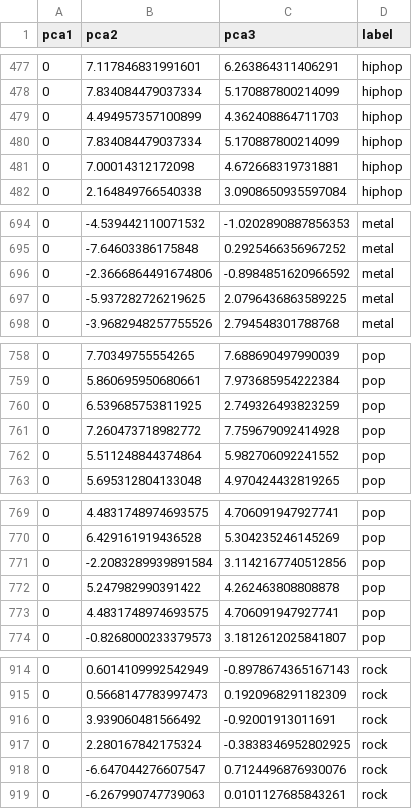
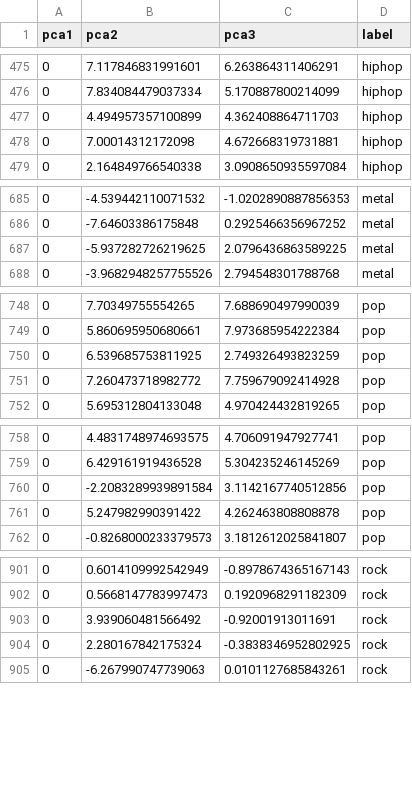
Before and after one commit to Silaspace/oxam-vr-demo, a CSV file: Assets/Resources/Data/MusicGenrePCA/pca_2d.csv, drawn as a sheet; only a part is shown, gaps mark what is left out; the diff covers the shown part only.

```diff
--- a/Assets/Resources/Data/MusicGenrePCA/pca_2d.csv
+++ b/Assets/Resources/Data/MusicGenrePCA/pca_2d.csv
@@ -479,3 +477,2 @@ pca1,pca2,pca3,label
 0,4.494957357100899,4.362408864711703,hiphop
-0,7.834084479037334,5.170887800214099,hiphop
 0,7.00014312172098,4.672668319731881,hiphop
@@ -695,3 +686,2 @@ pca1,pca2,pca3,label
 0,-7.64603386175848,0.2925466356967252,metal
-0,-2.3666864491674806,-0.8984851620966592,metal
 0,-5.937282726219625,2.0796436863589225,metal
@@ -761,3 +751,2 @@ pca1,pca2,pca3,label
 0,7.260473718982772,7.759679092414928,pop
-0,5.511248844374864,5.982706092241552,pop
 0,5.695312804133048,4.970424432819265,pop
@@ -772,3 +761,2 @@ pca1,pca2,pca3,label
 0,5.247982990391422,4.262463808808878,pop
-0,4.4831748974693575,4.706091947927741,pop
 0,-0.8268000233379573,3.1812612025841807,pop
@@ -917,3 +904,2 @@ pca1,pca2,pca3,label
 0,2.280167842175324,-0.3838346952802925,rock
-0,-6.647044276607547,0.7124496876930076,rock
 0,-6.267990747739063,0.0101127685843261,rock
```
Also changed, not shown: 9 removed rows and 13 edited cells elsewhere in this file, Assets/Resources/Data/MusicGenrePCA/pca_3d.csv, 2 other files.
